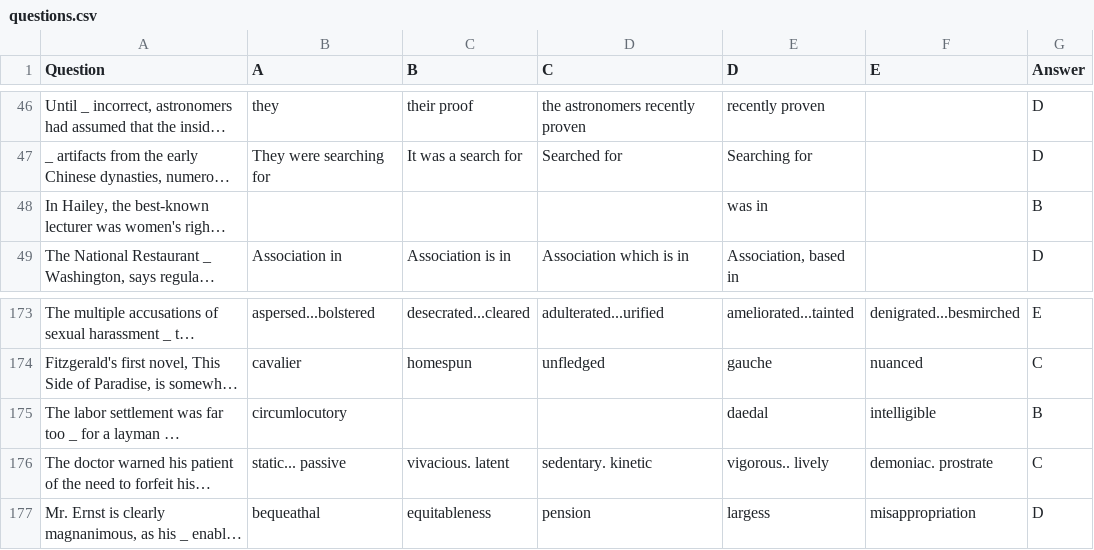
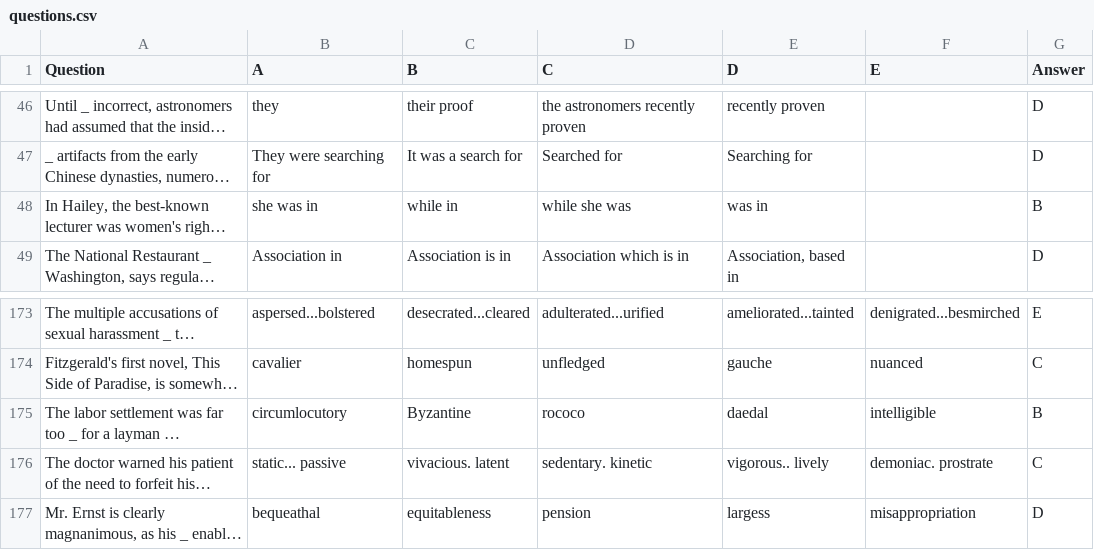
Before and after one commit to ufrpe-mineracao-textos/projeto-de-mineracao-20192-rockboyz, a CSV file: questions.csv, drawn as a sheet; only a part is shown, gaps mark what is left out; long unchanged cells end in …; the diff names each change by its address in the sheet, - before the commit and + after, or states it on an @@ line.

Commit message:
fix missing

```diff
--- a/questions.csv
+++ b/questions.csv
-B48 (A): (empty)
+B48 (A): she was in
-C48 (B): (empty)
+C48 (B): while in
-D48 (C): (empty)
+D48 (C): while she was
-C175 (B): (empty)
+C175 (B): Byzantine
-D175 (C): (empty)
+D175 (C): rococo
```
